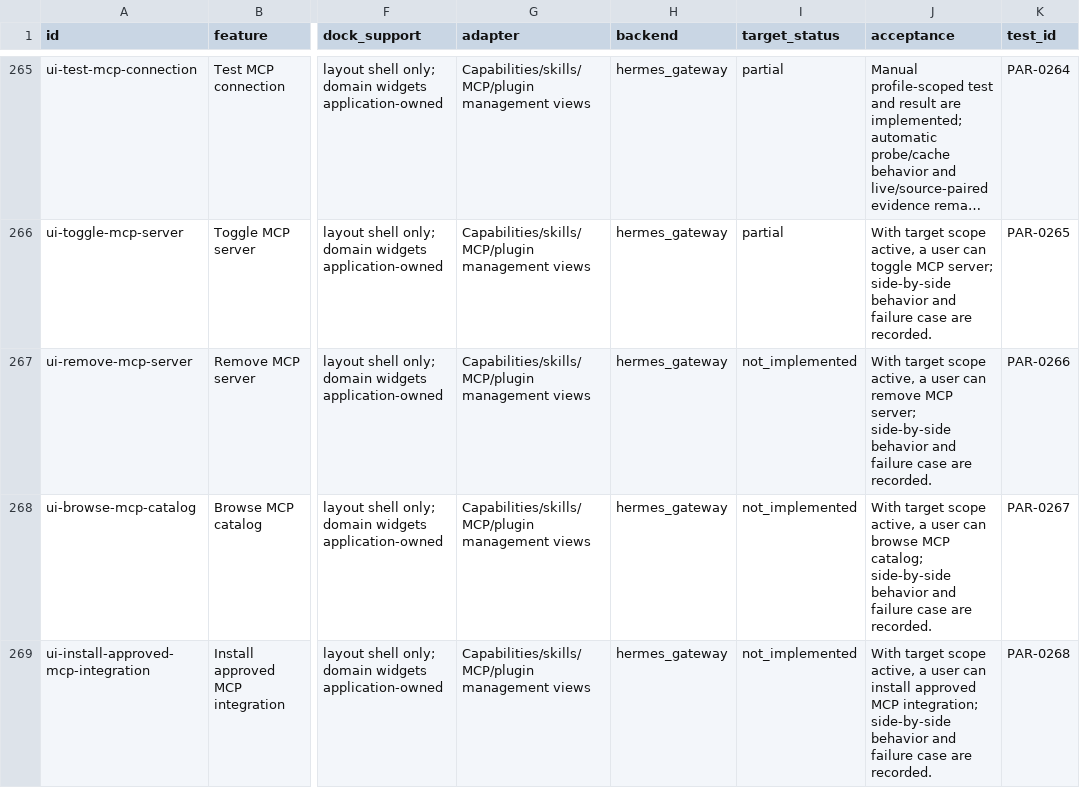
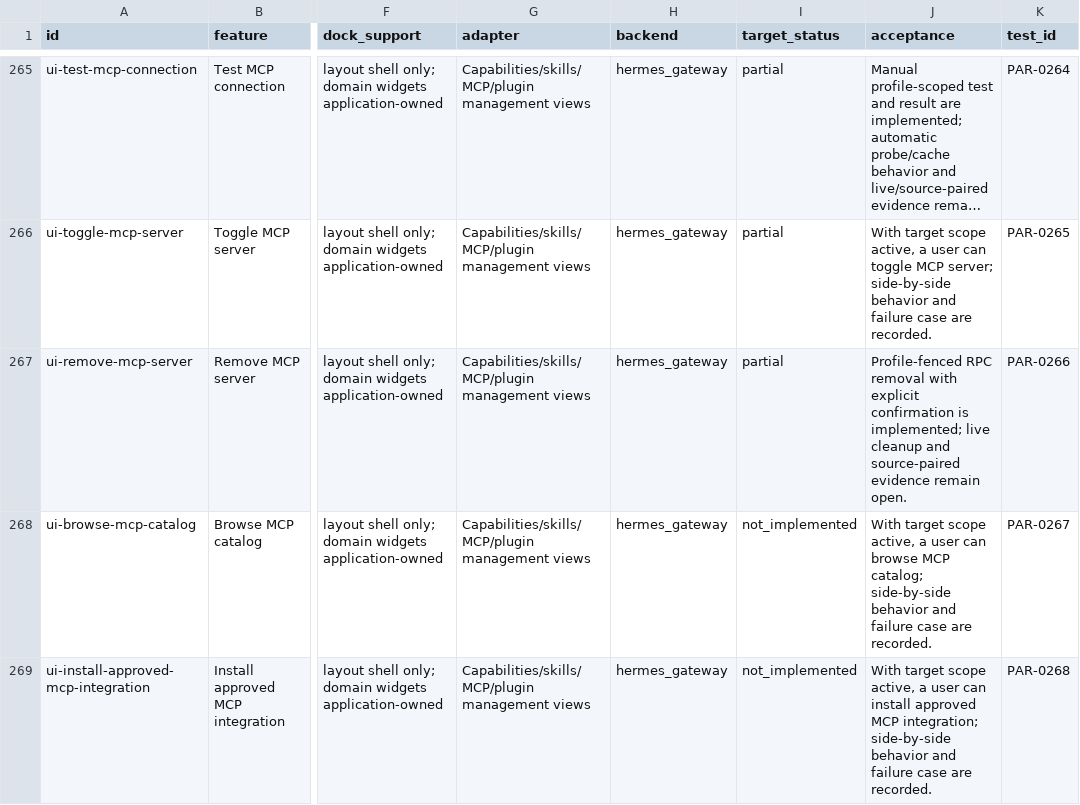
Before and after one commit to robertheadley/Doofus-Dock-Hermes, a CSV file: docs/reference/Hermes_DoofusDock_Rust_Parity_2026-11-12/maps/CAPABILITY_CROSSWALK.csv, drawn as a sheet; only a part is shown, gaps mark what is left out; long unchanged cells end in …; the diff names each change by its address in the sheet, - before the commit and + after, or states it on an @@ line.

```diff
--- a/docs/reference/Hermes_DoofusDock_Rust_Parity_2026-11-12/maps/CAPABILITY_CROSSWALK.csv
+++ b/docs/reference/Hermes_DoofusDock_Rust_Parity_2026-11-12/maps/CAPABILITY_CROSSWALK.csv
-I267 (target_status): not_implemented
+I267 (target_status): partial
-J267 (acceptance): With target scope active, a user can remove MCP server; side-by-side behavior and failure case are recorded.
+J267 (acceptance): Profile-fenced RPC removal with explicit confirmation is implemented; live cleanup and source-paired evidence remain open.
```
Also changed, not shown: apps/hermes-native/docs/status/CHAT_TOOL_PROGRESS.csv, apps/hermes-native/docs/status/IMPLEMENTATION_PROGRESS.csv, 14 other files.
